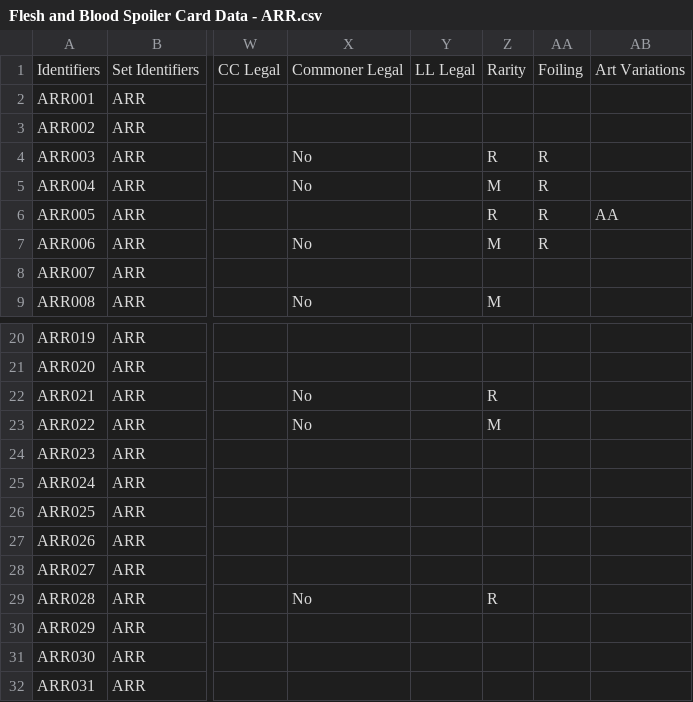
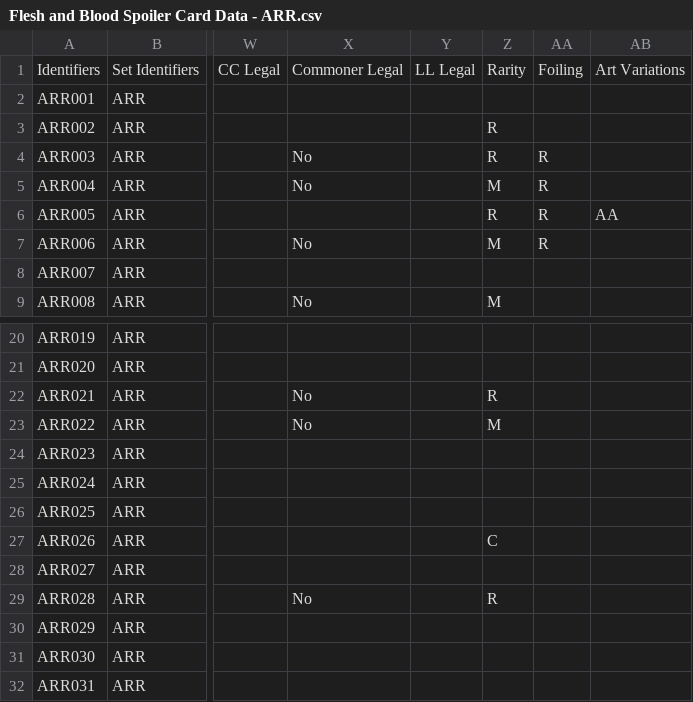
Before and after one commit to fabrary/cards, a CSV file: packages/cards/scripts/Spoiled/Flesh and Blood Spoiler Card Data - ARR.csv, drawn as a sheet; only a part is shown, gaps mark what is left out; the diff names each change by its address in the sheet, - before the commit and + after, or states it on an @@ line.

```diff
--- a/packages/cards/scripts/Spoiled/Flesh and Blood Spoiler Card Data - ARR.csv
+++ b/packages/cards/scripts/Spoiled/Flesh and Blood Spoiler Card Data - ARR.csv
-Z3: (empty)
+Z3: R
-Z27: (empty)
+Z27: C
```
Also changed, not shown: packages/cards/scripts/Spoiled/Flesh and Blood Spoiler Card Data - GEM.csv, 5 other files.
